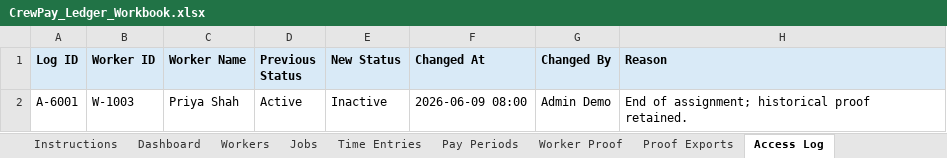
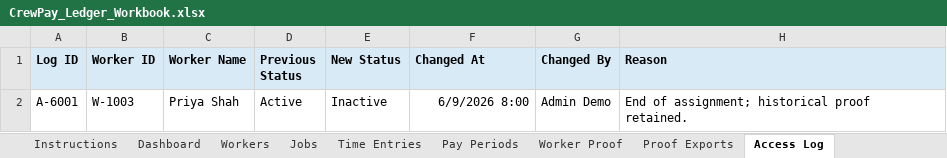
Before and after one commit to timbone72-CC/crewpay-ledger-workbook-app, an Excel workbook: CrewPay_Ledger_Workbook.xlsx, sheet Access Log, drawn as a sheet; values as stored, in another font and other column widths than the file's, no borders; the diff names each change by its address in the sheet, - before the commit and + after, or states it on an @@ line.

```diff
--- a/CrewPay_Ledger_Workbook.xlsx (sheet Access Log)
+++ b/CrewPay_Ledger_Workbook.xlsx (sheet Access Log)
-F2 (Changed At): 2026-06-09 08:00
+F2 (Changed At): 6/9/2026 8:00
```
Also changed, not shown: sheet Worker Proof, sheet Schedule, sheet Admin Notices, sheet Instructions, sheet Proof Exports, sheet Calendar Sync Log, 1 more sheet, 3 other files.
